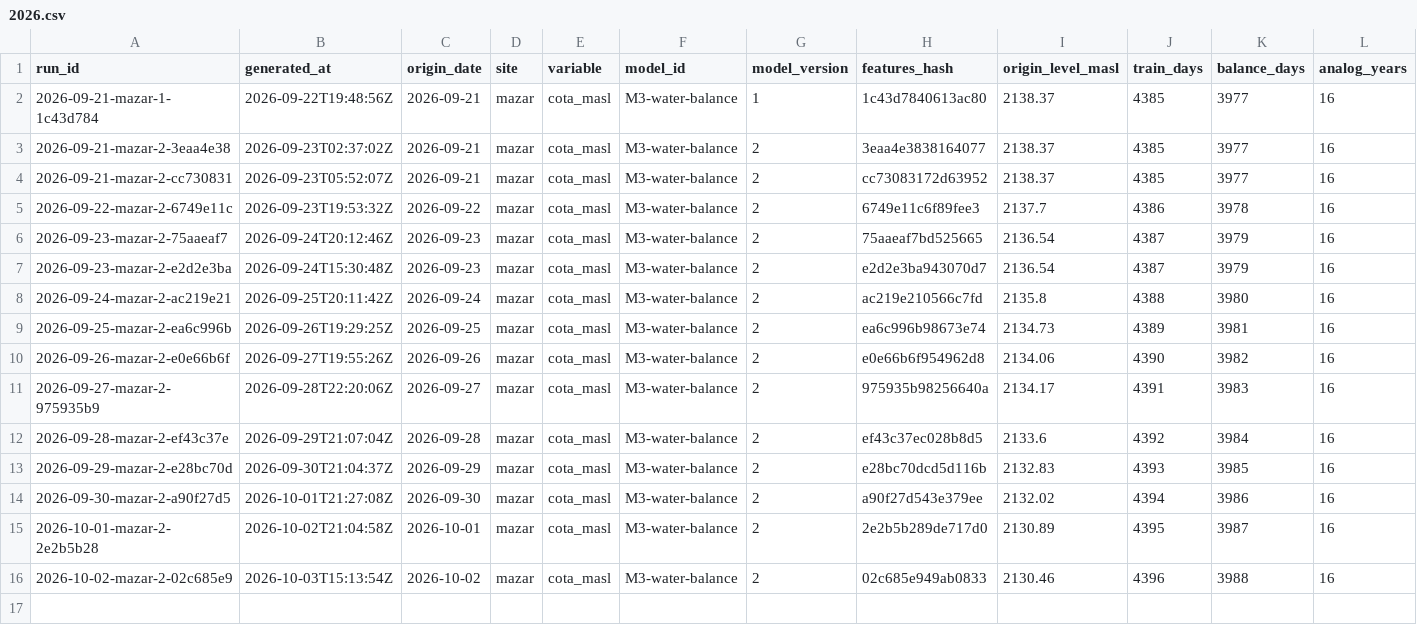
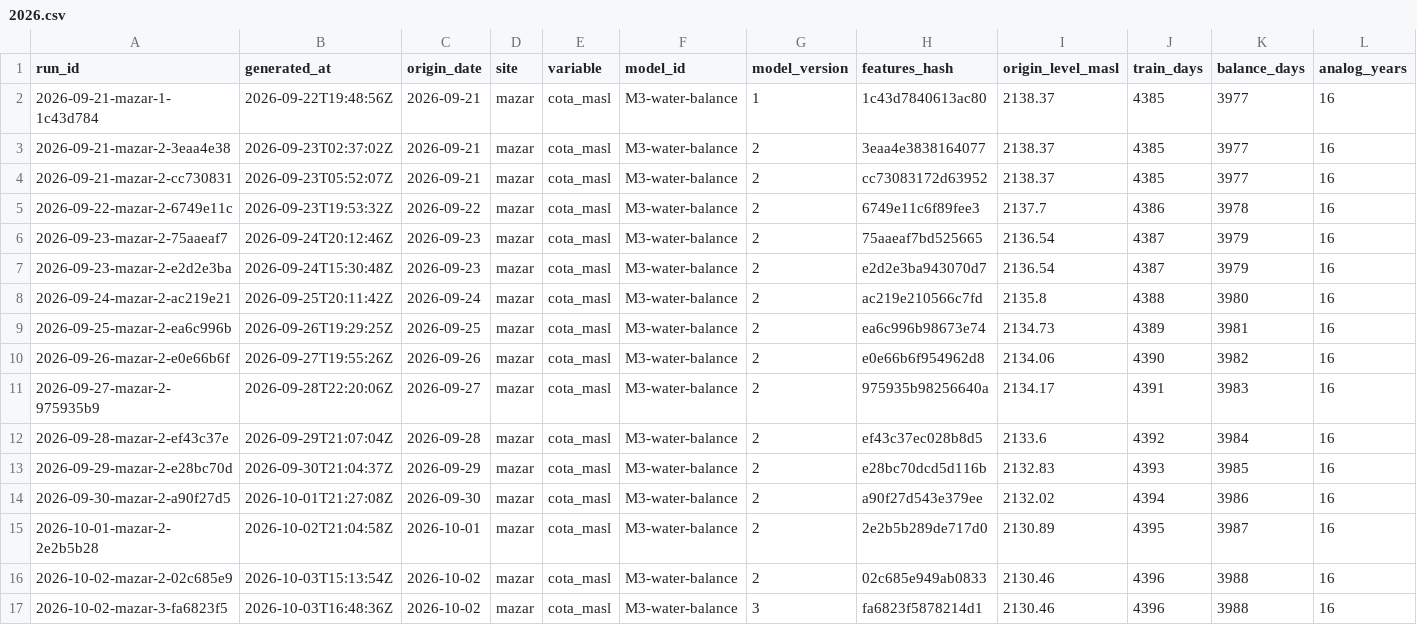
Before and after one commit to rengarcia/hydro-look, a CSV file: data/curated/forecast_runs/2026.csv, drawn as a sheet; only a part is shown; rows hold the shown columns only; the diff names each change by its address in the sheet, - before the commit and + after, or states it on an @@ line.

```diff
--- a/data/curated/forecast_runs/2026.csv
+++ b/data/curated/forecast_runs/2026.csv
+row 17: 2026-10-02-mazar-3-fa6823f5 | 2026-10-03T16:48:36Z | 2026-10-02 | mazar | cota_masl | M3-water-balance | 3 | fa6823f5878214d1 | 2130.46 | 4396 | 3988 | 16
```
Also changed, not shown: data/curated/adequacy_runs/2026.csv, data/curated/forecast_values/2026.csv, 7 other files.
